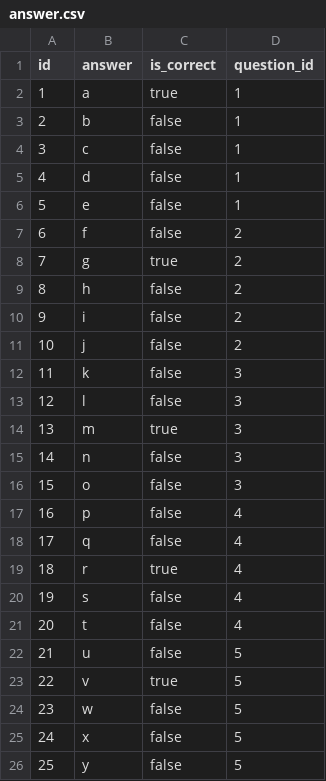
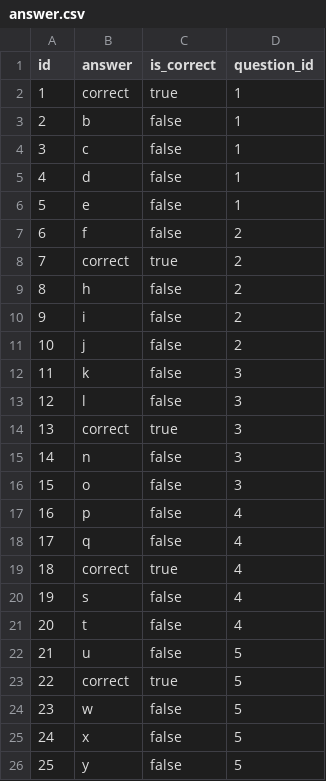
Before and after one commit to itgfrv/HRBackend, a CSV file: src/main/resources/db/changelog/data/answer.csv, drawn as a sheet.

```diff
--- a/src/main/resources/db/changelog/data/answer.csv
+++ b/src/main/resources/db/changelog/data/answer.csv
@@ -1,3 +1,3 @@
 id,answer,is_correct,question_id
-1,a,true,1
+1,correct,true,1
 2,b,false,1
@@ -7,3 +7,3 @@ id,answer,is_correct,question_id
 6,f,false,2
-7,g,true,2
+7,correct,true,2
 8,h,false,2
@@ -13,3 +13,3 @@ id,answer,is_correct,question_id
 12,l,false,3
-13,m,true,3
+13,correct,true,3
 14,n,false,3
@@ -18,3 +18,3 @@ id,answer,is_correct,question_id
 17,q,false,4
-18,r,true,4
+18,correct,true,4
 19,s,false,4
@@ -22,3 +22,3 @@ id,answer,is_correct,question_id
 21,u,false,5
-22,v,true,5
+22,correct,true,5
 23,w,false,5
```
Also changed, not shown: src/main/resources/db/changelog/data/question.csv, 21 other files.
